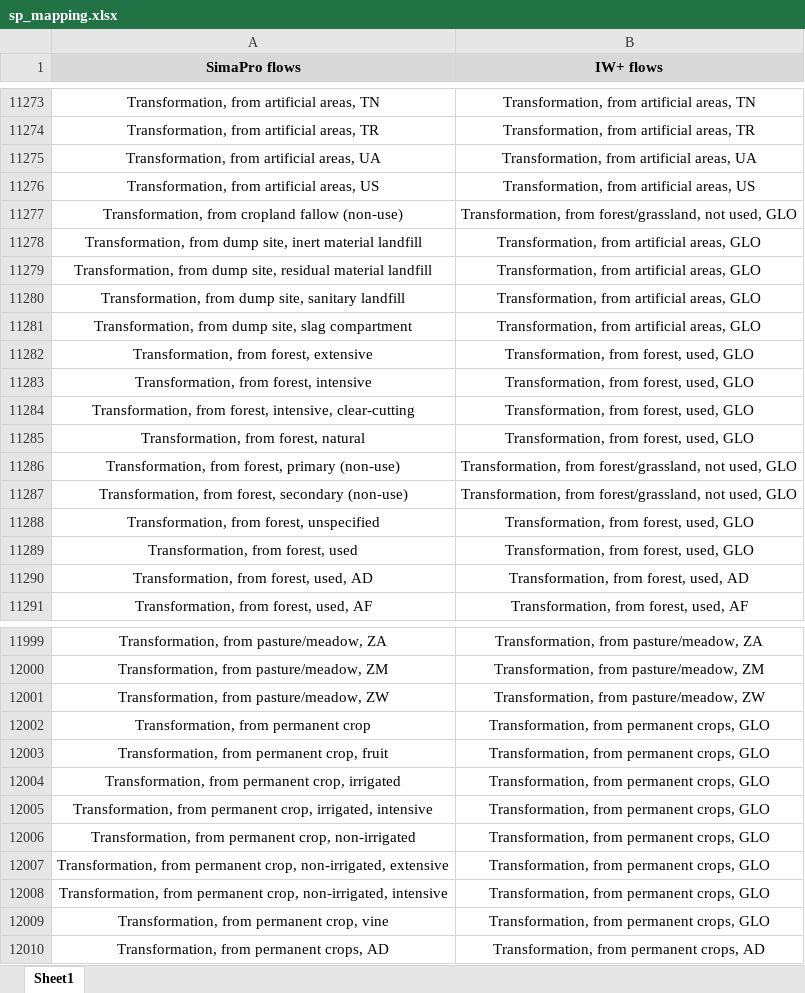
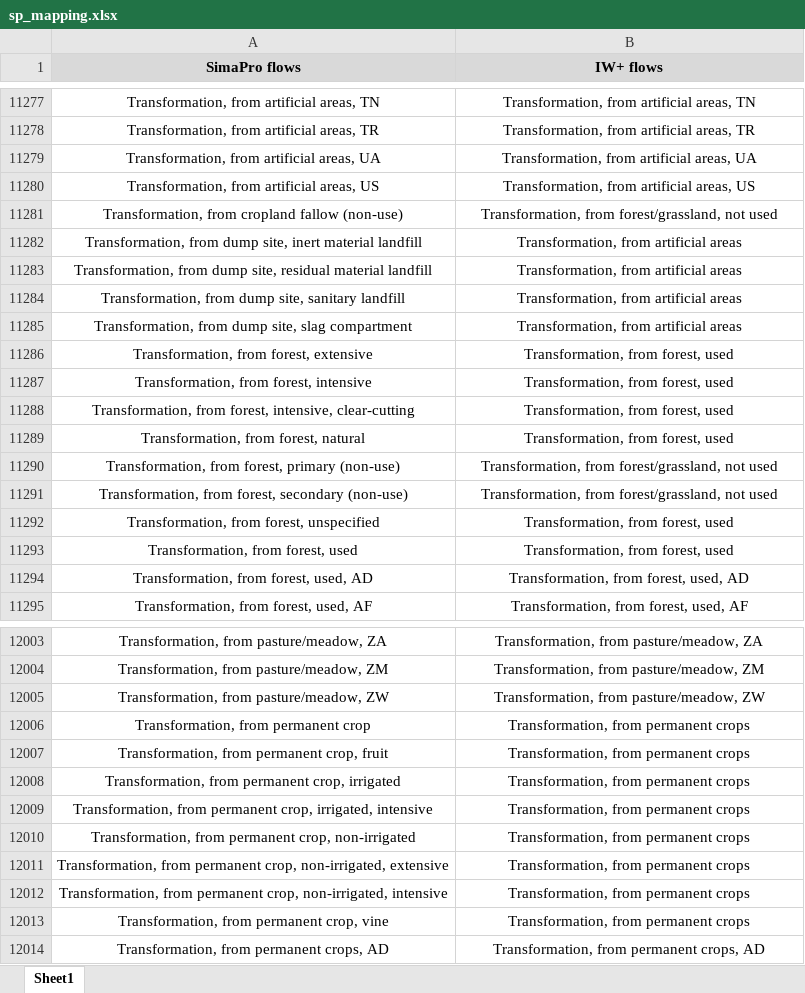
Before and after one commit to CIRAIG/IWP_Reborn, an Excel workbook: Data/mappings/SP/sp_mapping.xlsx, sheet Sheet1, drawn as a sheet; only a part is shown, gaps mark what is left out; values as stored, in another font and other column widths than the file's, no borders; addresses are those after the commit; the diff covers the shown part only; the diff names each change by its address in the sheet, - before the commit and + after, or states it on an @@ line.

```diff
--- a/Data/mappings/SP/sp_mapping.xlsx (sheet Sheet1)
+++ b/Data/mappings/SP/sp_mapping.xlsx (sheet Sheet1)
-B11281 (IW+ flows): …forest/grassland, not used, GLO
+B11281 (IW+ flows): …forest/grassland, not used
-B11282:B11285 (IW+ flows): Transformation, from artificial areas, GLO
+B11282:B11285 (IW+ flows): Transformation, from artificial areas
-B11286:B11289 (IW+ flows): Transformation, from forest, used, GLO
+B11286:B11289 (IW+ flows): Transformation, from forest, used
-B11290:B11291 (IW+ flows): …forest/grassland, not used, GLO
+B11290:B11291 (IW+ flows): …forest/grassland, not used
-B11292:B11293 (IW+ flows): Transformation, from forest, used, GLO
+B11292:B11293 (IW+ flows): Transformation, from forest, used
-B12006:B12013 (IW+ flows): Transformation, from permanent crops, GLO
+B12006:B12013 (IW+ flows): Transformation, from permanent crops
```
Also changed, not shown: 4 added rows and 164 edited cells elsewhere in this sheet, 1 other file.
